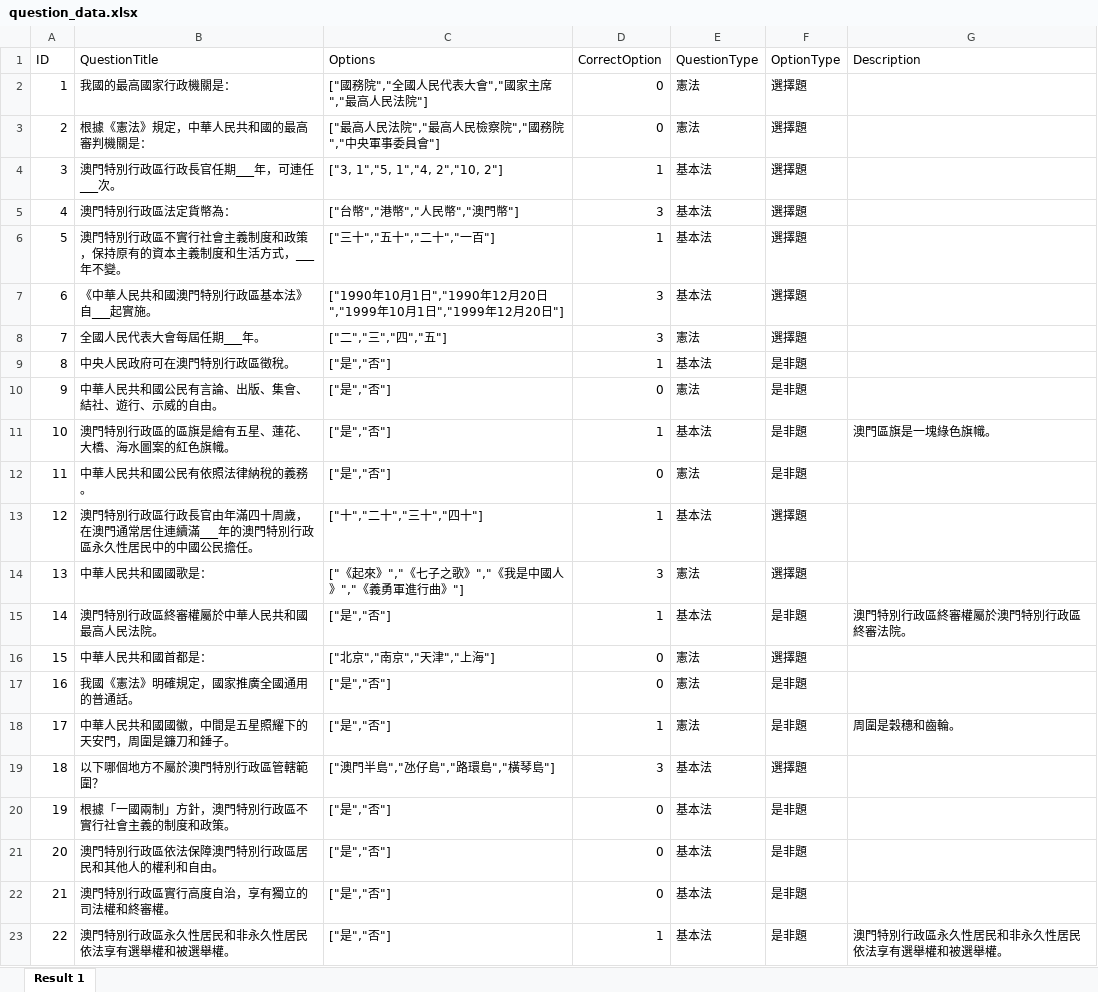
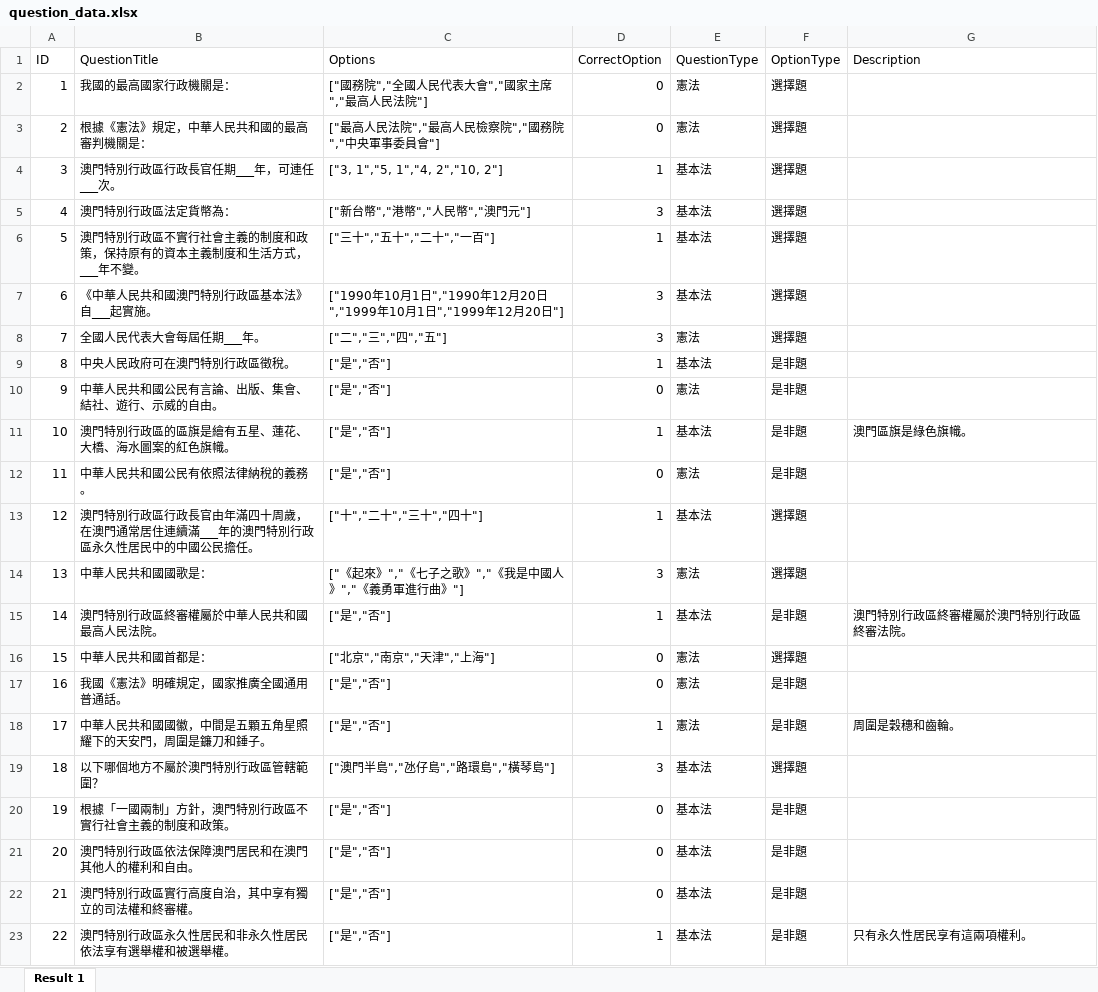
Before and after one commit to hwc20896/EMProj_QML, an Excel workbook: question_data.xlsx, sheet Result 1, drawn as a sheet; values as stored, in another font and other column widths than the file's, no borders; the diff names each change by its address in the sheet, - before the commit and + after, or states it on an @@ line.

```diff
--- a/question_data.xlsx (sheet Result 1)
+++ b/question_data.xlsx (sheet Result 1)
-C5 (Options): ["台幣","港幣","人民幣","澳門幣"]
+C5 (Options): ["新台幣","港幣","人民幣","澳門元"]
-B6 (QuestionTitle): 澳門特別行政區不實行社會主義制度和政策，保持原有的資本主義制度和生活方式，___年不變。
+B6 (QuestionTitle): 澳門特別行政區不實行社會主義的制度和政策，保持原有的資本主義制度和生活方式，___年不變。
-G11 (Description): 澳門區旗是一塊綠色旗幟。
+G11 (Description): 澳門區旗是綠色旗幟。
-B17 (QuestionTitle): 我國《憲法》明確規定，國家推廣全國通用的普通話。
+B17 (QuestionTitle): 我國《憲法》明確規定，國家推廣全國通用普通話。
-B18 (QuestionTitle): 中華人民共和國國徽，中間是五星照耀下的天安門，周圍是鐮刀和錘子。
+B18 (QuestionTitle): 中華人民共和國國徽，中間是五顆五角星照耀下的天安門，周圍是鐮刀和錘子。
-B21 (QuestionTitle): 澳門特別行政區依法保障澳門特別行政區居民和其他人的權利和自由。
+B21 (QuestionTitle): 澳門特別行政區依法保障澳門居民和在澳門其他人的權利和自由。
-B22 (QuestionTitle): 澳門特別行政區實行高度自治，享有獨立的司法權和終審權。
+B22 (QuestionTitle): 澳門特別行政區實行高度自治，其中享有獨立的司法權和終審權。
-G23 (Description): 澳門特別行政區永久性居民和非永久性居民依法享有選舉權和被選舉權。
+G23 (Description): 只有永久性居民享有這兩項權利。
```
Also changed, not shown: 12 other files.
